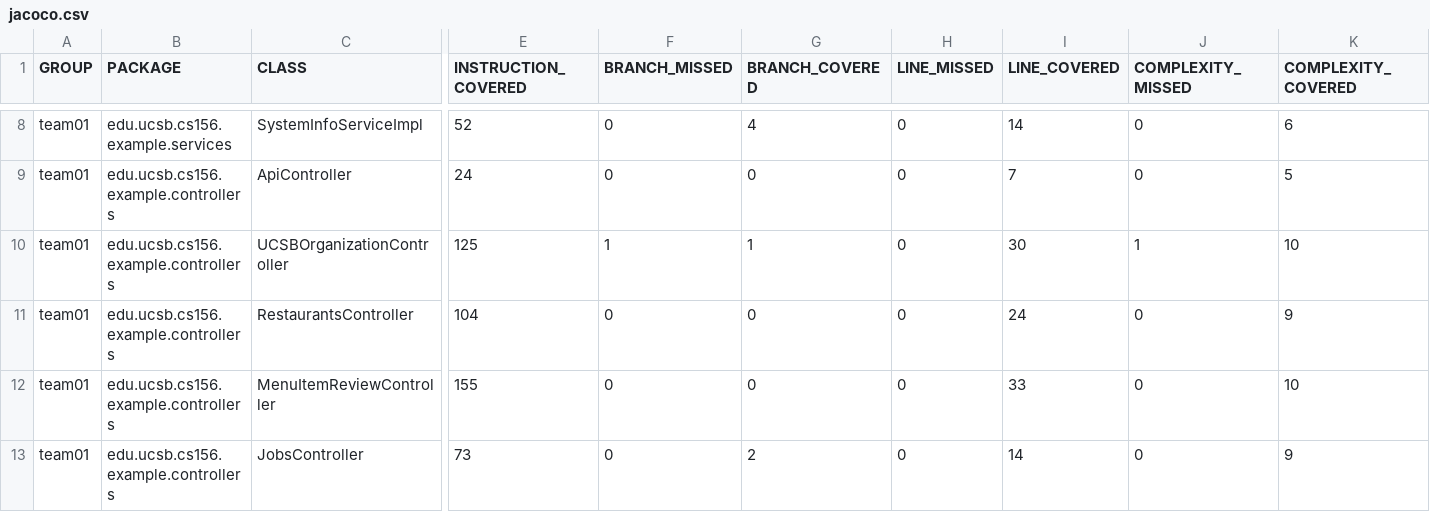
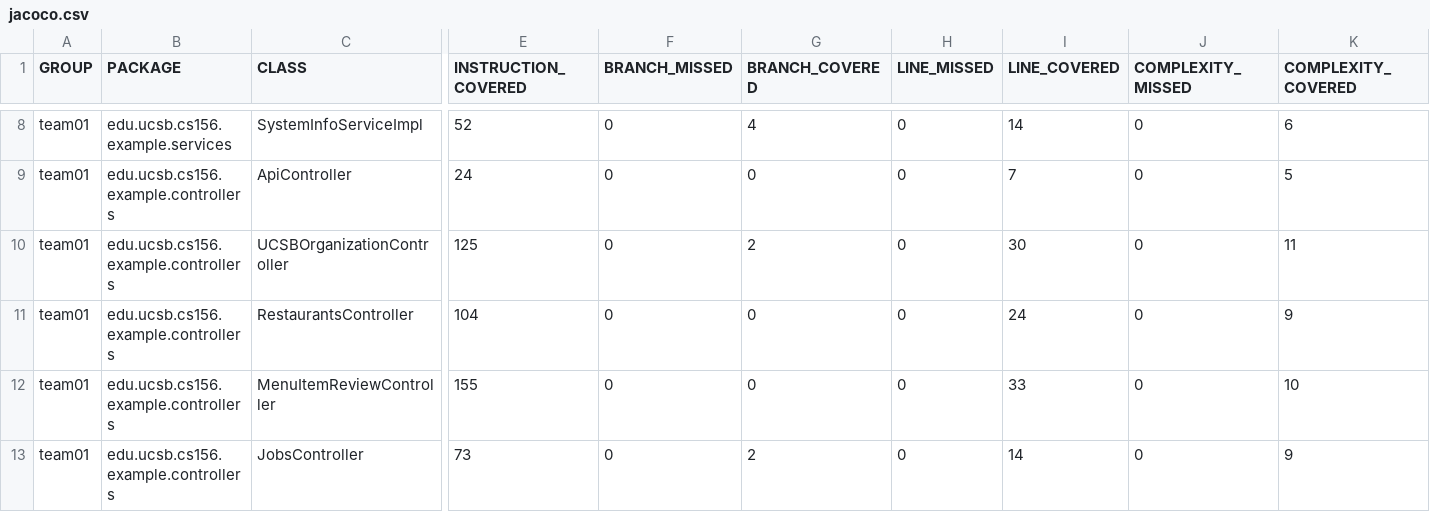
Before and after one commit to ucsb-cs156-s26/team02-s26-01, a CSV file: prs/118/jacoco/jacoco.csv, drawn as a sheet; only a part is shown, gaps mark what is left out; the diff names each change by its address in the sheet, - before the commit and + after, or states it on an @@ line.

```diff
--- a/prs/118/jacoco/jacoco.csv
+++ b/prs/118/jacoco/jacoco.csv
-F10 (BRANCH_MISSED): 1
+F10 (BRANCH_MISSED): 0
-G10 (BRANCH_COVERED): 1
+G10 (BRANCH_COVERED): 2
-J10 (COMPLEXITY_MISSED): 1
+J10 (COMPLEXITY_MISSED): 0
-K10 (COMPLEXITY_COVERED): 10
+K10 (COMPLEXITY_COVERED): 11
```
Also changed, not shown: 7 other files.
